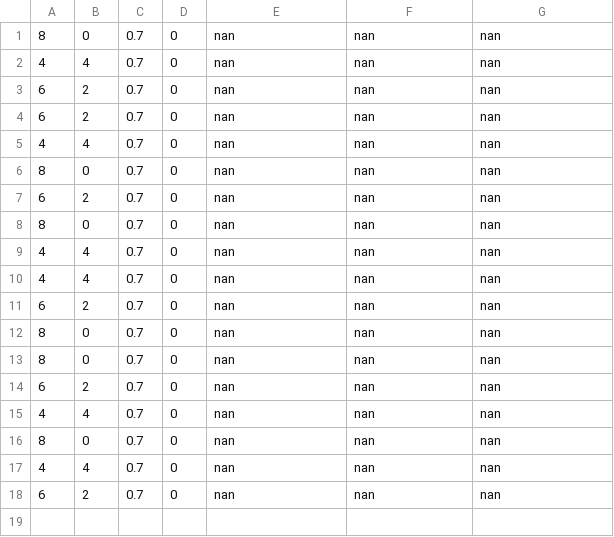
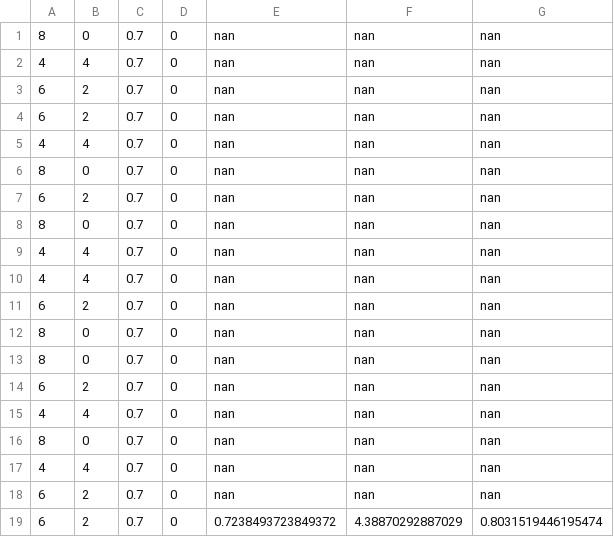
Before and after one commit to taoleitian/LLM_uncertainty, a CSV file: results_10.csv, drawn as a sheet; the diff names each change by its address in the sheet, - before the commit and + after, or states it on an @@ line.

```diff
--- a/results_10.csv
+++ b/results_10.csv
+row 19: 6 | 2 | 0.7 | 0 | 0.7238493723849372 | 4.38870292887029 | 0.8031519446195474
```
Also changed, not shown: 9 other files.
